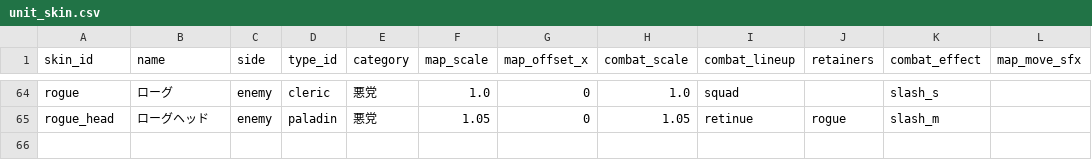
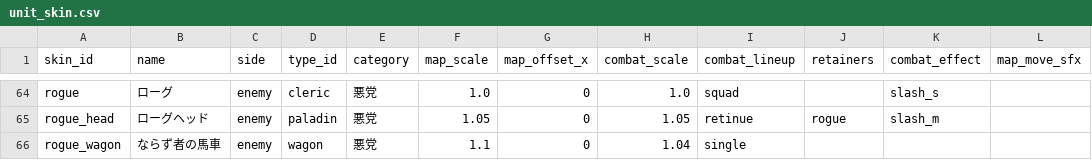
Before and after one commit to sway11466/senaris, a CSV file: data/units/unit_skin.csv, drawn as a sheet; only a part is shown, gaps mark what is left out.

```diff
--- a/data/units/unit_skin.csv
+++ b/data/units/unit_skin.csv
@@ -65 +65,2 @@ rogue,ローグ,enemy,cleric,悪党,1.0,0,1.0,squad,,slash_s,
 rogue_head,ローグヘッド,enemy,paladin,悪党,1.05,0,1.05,retinue,rogue,slash_m,
+rogue_wagon,ならず者の馬車,enemy,wagon,悪党,1.1,0,1.04,single,,,
```
Also changed, not shown: data/i18n/dialogue.csv, 6 other files.
